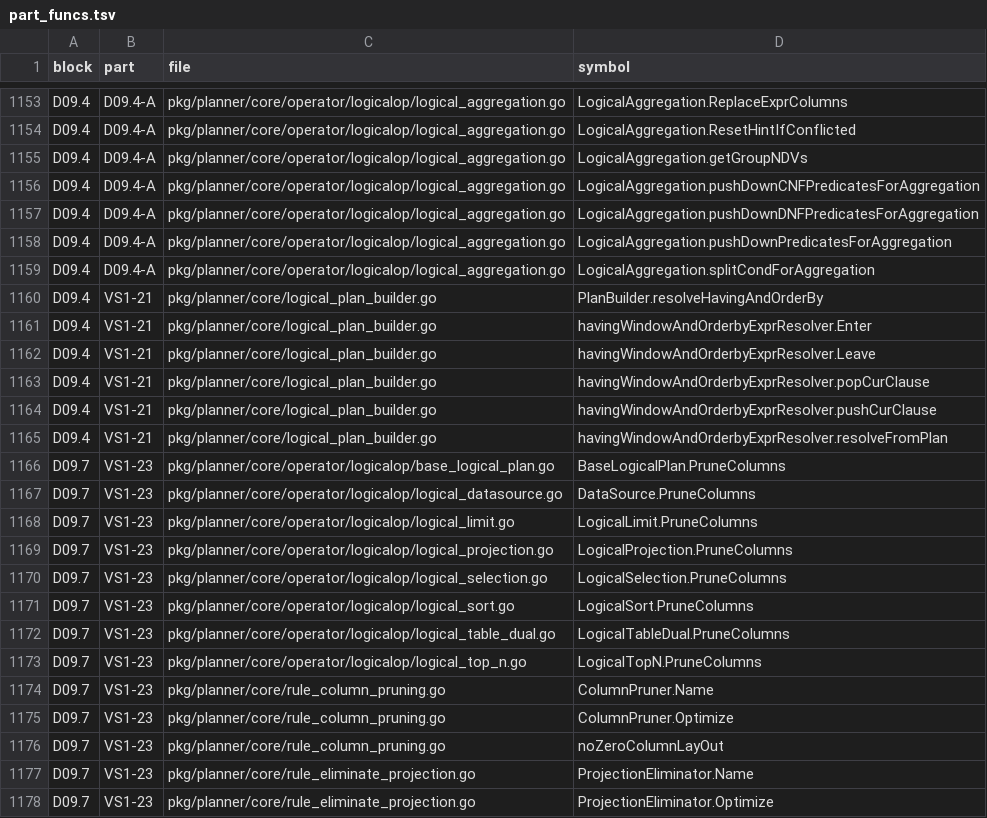
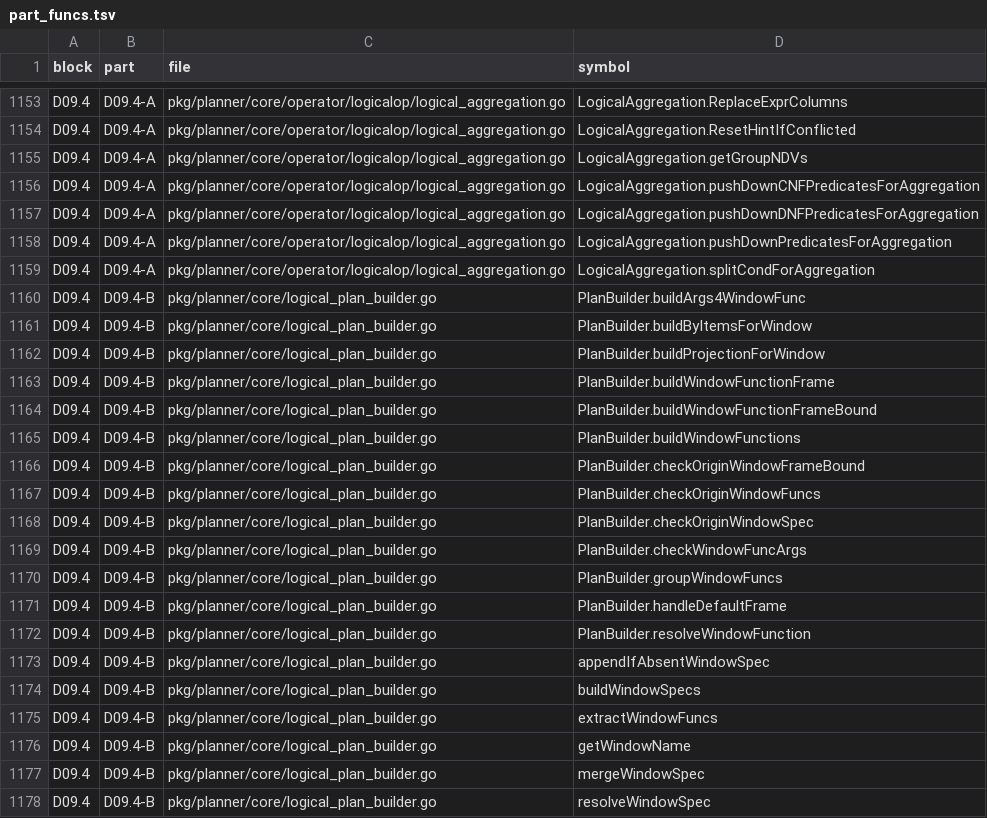
Before and after one commit to dulao5/tidb-rs-tracker, a TSV file: data/part_funcs.tsv, drawn as a sheet; only a part is shown, gaps mark what is left out; the shorter side is filled out with more unchanged rows; the diff covers the shown part only; the diff names each change by its address in the sheet, - before the commit and + after, or states it on an @@ line.

```diff
--- a/data/part_funcs.tsv
+++ b/data/part_funcs.tsv
+row 1160: D09.4 | D09.4-B | pkg/planner/core/logical_plan_builder.go | PlanBuilder.buildArgs4WindowFunc
+row 1161: D09.4 | D09.4-B | pkg/planner/core/logical_plan_builder.go | PlanBuilder.buildByItemsForWindow
+row 1162: D09.4 | D09.4-B | pkg/planner/core/logical_plan_builder.go | PlanBuilder.buildProjectionForWindow
+row 1163: D09.4 | D09.4-B | pkg/planner/core/logical_plan_builder.go | PlanBuilder.buildWindowFunctionFrame
+row 1164: D09.4 | D09.4-B | pkg/planner/core/logical_plan_builder.go | PlanBuilder.buildWindowFunctionFrameBound
+row 1165: D09.4 | D09.4-B | pkg/planner/core/logical_plan_builder.go | PlanBuilder.buildWindowFunctions
+row 1166: D09.4 | D09.4-B | pkg/planner/core/logical_plan_builder.go | PlanBuilder.checkOriginWindowFrameBound
+row 1167: D09.4 | D09.4-B | pkg/planner/core/logical_plan_builder.go | PlanBuilder.checkOriginWindowFuncs
+row 1168: D09.4 | D09.4-B | pkg/planner/core/logical_plan_builder.go | PlanBuilder.checkOriginWindowSpec
+row 1169: D09.4 | D09.4-B | pkg/planner/core/logical_plan_builder.go | PlanBuilder.checkWindowFuncArgs
+row 1170: D09.4 | D09.4-B | pkg/planner/core/logical_plan_builder.go | PlanBuilder.groupWindowFuncs
+row 1171: D09.4 | D09.4-B | pkg/planner/core/logical_plan_builder.go | PlanBuilder.handleDefaultFrame
+row 1172: D09.4 | D09.4-B | pkg/planner/core/logical_plan_builder.go | PlanBuilder.resolveWindowFunction
+row 1173: D09.4 | D09.4-B | pkg/planner/core/logical_plan_builder.go | appendIfAbsentWindowSpec
+row 1174: D09.4 | D09.4-B | pkg/planner/core/logical_plan_builder.go | buildWindowSpecs
+row 1175: D09.4 | D09.4-B | pkg/planner/core/logical_plan_builder.go | extractWindowFuncs
+row 1176: D09.4 | D09.4-B | pkg/planner/core/logical_plan_builder.go | getWindowName
+row 1177: D09.4 | D09.4-B | pkg/planner/core/logical_plan_builder.go | mergeWindowSpec
+row 1178: D09.4 | D09.4-B | pkg/planner/core/logical_plan_builder.go | resolveWindowSpec
```
Also changed, not shown: 19 added rows elsewhere in this file, data/block_parts.tsv, data/stubs.tsv, 12 other files.
